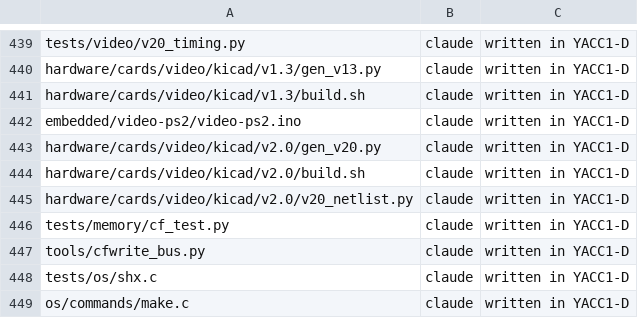
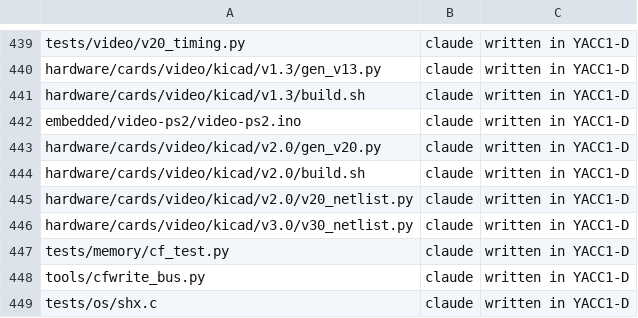
Before and after one commit to ksr/YACC1-D, a TSV file: tools/authors.tsv, drawn as a sheet; only a part is shown, gaps mark what is left out; the shorter side is filled out with more unchanged rows.

```diff
--- a/tools/authors.tsv
+++ b/tools/authors.tsv
@@ -445,2 +445,3 @@ hardware/cards/video/kicad/v2.0/build.sh	claude	written in YACC1-D
 hardware/cards/video/kicad/v2.0/v20_netlist.py	claude	written in YACC1-D
+hardware/cards/video/kicad/v3.0/v30_netlist.py	claude	written in YACC1-D
 tests/memory/cf_test.py	claude	written in YACC1-D
```
Also changed, not shown: 3 other files.
